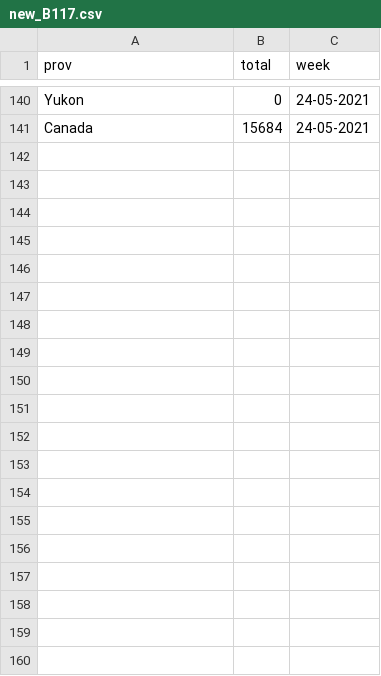
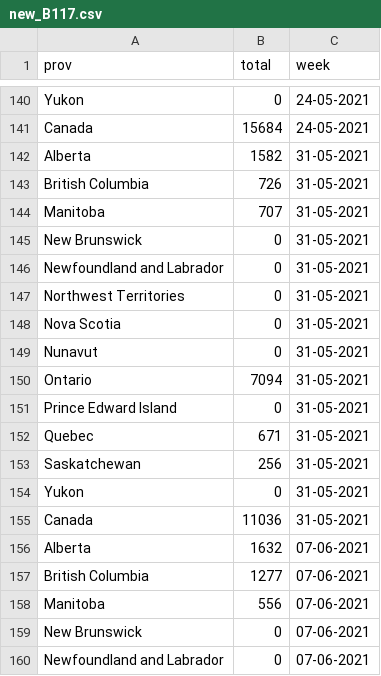
Before and after one commit to eringill/track_VOCs, a CSV file: data/new_B117.csv, drawn as a sheet; only a part is shown, gaps mark what is left out; the diff covers the shown part only.

```diff
--- a/data/new_B117.csv
+++ b/data/new_B117.csv
@@ -141 +141,20 @@ Yukon,0,24-05-2021
 Canada,15684,24-05-2021
+Alberta,1582,31-05-2021
+British Columbia,726,31-05-2021
+Manitoba,707,31-05-2021
+New Brunswick,0,31-05-2021
+Newfoundland and Labrador,0,31-05-2021
+Northwest Territories,0,31-05-2021
+Nova Scotia,0,31-05-2021
+Nunavut,0,31-05-2021
+Ontario,7094,31-05-2021
+Prince Edward Island,0,31-05-2021
+Quebec,671,31-05-2021
+Saskatchewan,256,31-05-2021
+Yukon,0,31-05-2021
+Canada,11036,31-05-2021
+Alberta,1632,07-06-2021
+British Columbia,1277,07-06-2021
+Manitoba,556,07-06-2021
+New Brunswick,0,07-06-2021
+Newfoundland and Labrador,0,07-06-2021
```
Also changed, not shown: 9 added rows elsewhere in this file, data/VOC_tracking.csv, 4 other files.
